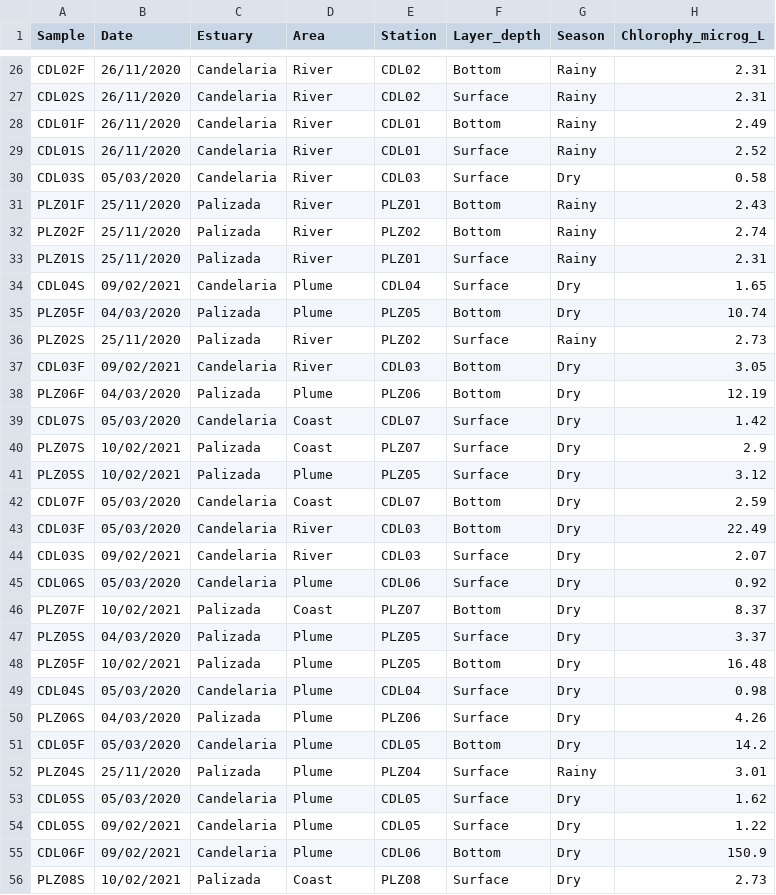
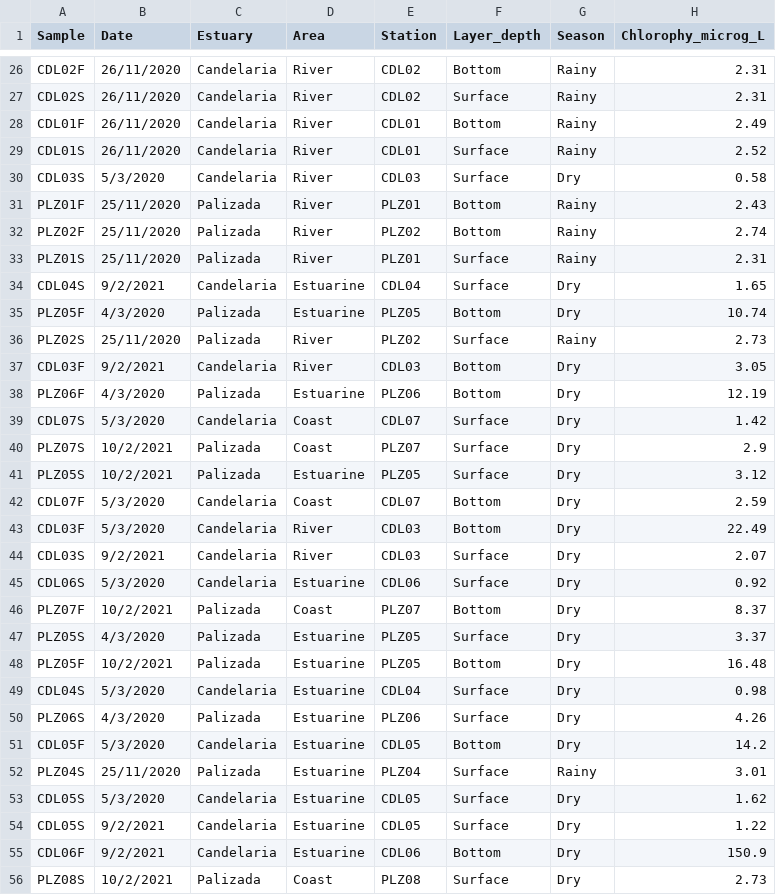
Before and after one commit to gilbertoCM/terminos_lagoon_carbonate, a CSV file: data/MartinezTrejo_etal_2023_TA_DIC_RawData.csv, drawn as a sheet; only a part is shown, gaps mark what is left out; the diff covers the shown part only; the diff names each change by its address in the sheet, - before the commit and + after, or states it on an @@ line.

```diff
--- a/data/MartinezTrejo_etal_2023_TA_DIC_RawData.csv
+++ b/data/MartinezTrejo_etal_2023_TA_DIC_RawData.csv
-B30 (Date): 05/03/2020
+B30 (Date): 5/3/2020
-B34 (Date): 09/02/2021
+B34 (Date): 9/2/2021
-D34:D35 (Area): Plume
+D34:D35 (Area): Estuarine
-B35 (Date): 04/03/2020
+B35 (Date): 4/3/2020
-B37 (Date): 09/02/2021
+B37 (Date): 9/2/2021
-B38 (Date): 04/03/2020
+B38 (Date): 4/3/2020
-D38 (Area): Plume
+D38 (Area): Estuarine
-B39 (Date): 05/03/2020
+B39 (Date): 5/3/2020
-B40:B41 (Date): 10/02/2021
+B40:B41 (Date): 10/2/2021
-D41 (Area): Plume
+D41 (Area): Estuarine
-B42:B43 (Date): 05/03/2020
+B42:B43 (Date): 5/3/2020
-B44 (Date): 09/02/2021
+B44 (Date): 9/2/2021
-B45 (Date): 05/03/2020
+B45 (Date): 5/3/2020
-D45 (Area): Plume
+D45 (Area): Estuarine
-B46 (Date): 10/02/2021
+B46 (Date): 10/2/2021
-B47 (Date): 04/03/2020
+B47 (Date): 4/3/2020
-D47:D55 (Area): Plume
+D47:D55 (Area): Estuarine
-B48 (Date): 10/02/2021
+B48 (Date): 10/2/2021
-B49 (Date): 05/03/2020
+B49 (Date): 5/3/2020
-B50 (Date): 04/03/2020
+B50 (Date): 4/3/2020
-B51 (Date): 05/03/2020
+B51 (Date): 5/3/2020
-B53 (Date): 05/03/2020
+B53 (Date): 5/3/2020
-B54:B55 (Date): 09/02/2021
+B54:B55 (Date): 9/2/2021
-B56 (Date): 10/02/2021
+B56 (Date): 10/2/2021
```
Also changed, not shown: 68 edited cells elsewhere in this file, 2 other files.
